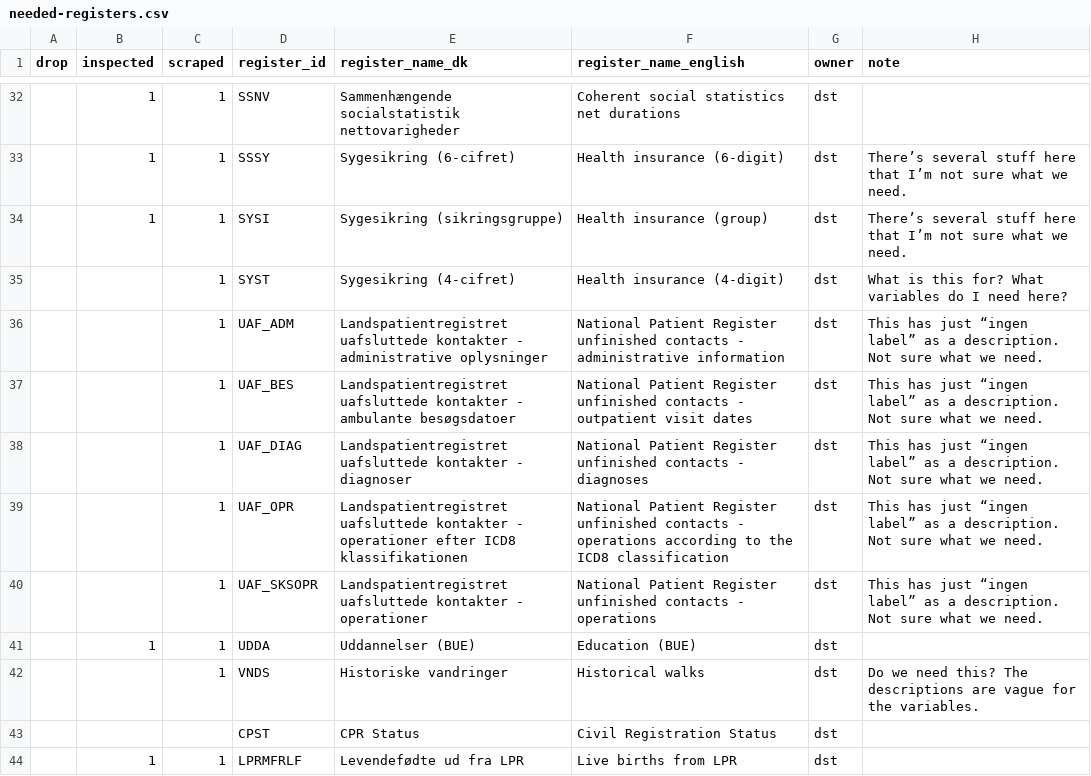
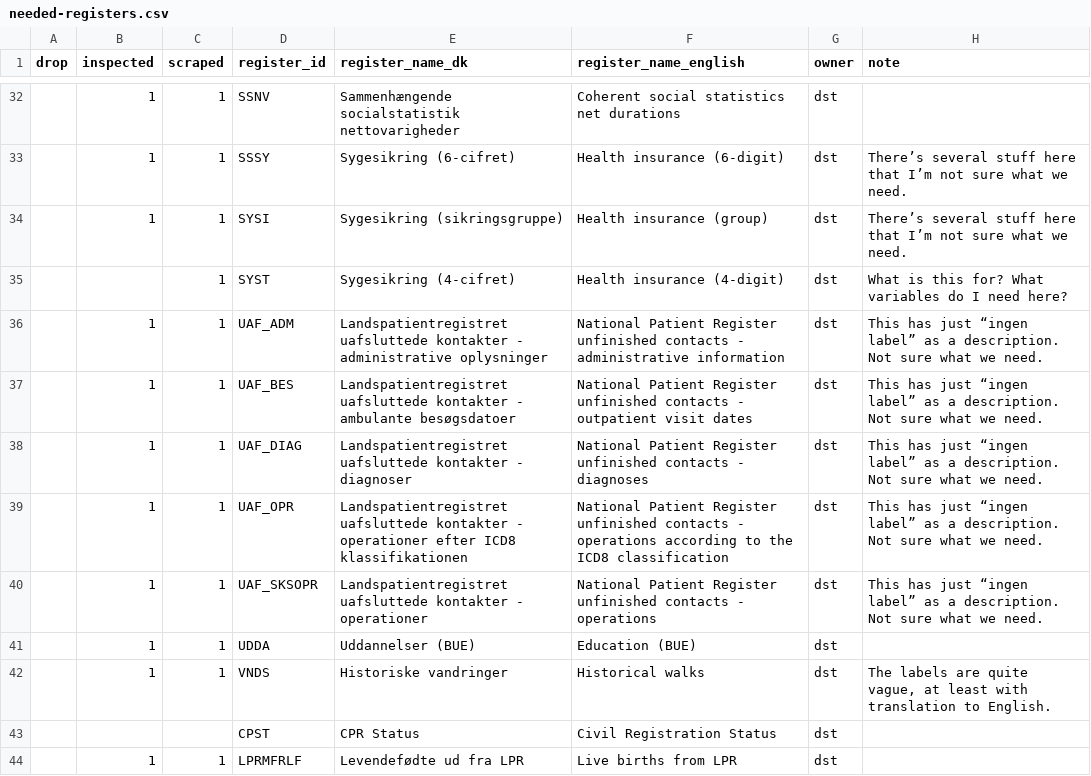
Before and after one commit to steno-aarhus/darter-project, a CSV file: data/needed-registers.csv, drawn as a sheet; only a part is shown, gaps mark what is left out; the diff names each change by its address in the sheet, - before the commit and + after, or states it on an @@ line.

```diff
--- a/data/needed-registers.csv
+++ b/data/needed-registers.csv
-B36:B40 (inspected): (empty)
+B36:B40 (inspected): 1
-B42 (inspected): (empty)
+B42 (inspected): 1
-H42 (note): Do we need this? The descriptions are vague for the variables.
+H42 (note): The labels are quite vague, at least with translation to English.
```
Also changed, not shown: data/dst-registers-with-variables-to-use.csv.
